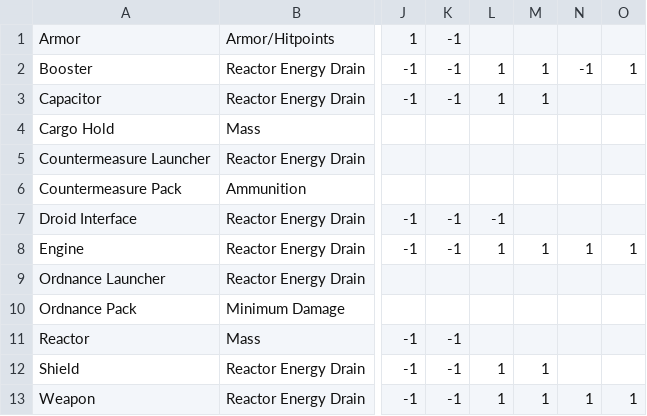
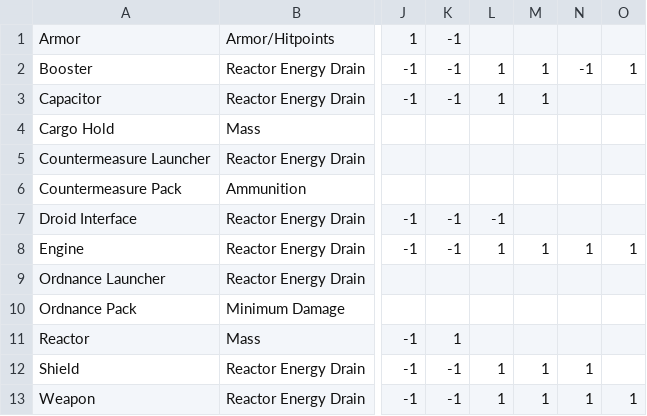
Before and after one commit to SeraphExodus/Seraphs-Loadout-Tool, a CSV file: componentStats.csv, drawn as a sheet; only a part is shown, gaps mark what is left out; the diff names each change by its address in the sheet, - before the commit and + after, or states it on an @@ line.

```diff
--- a/componentStats.csv
+++ b/componentStats.csv
-K11: -1
+K11: 1
-N12: (empty)
+N12: 1
```
Also changed, not shown: brandslist.csv, fcprograms.csv, 21 other files.
